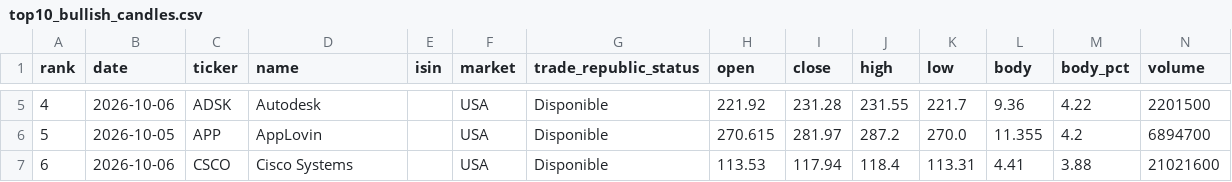
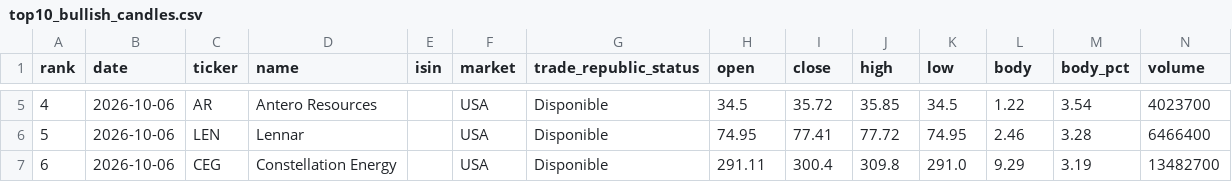
Before and after one commit to instialejandro-stack/stock-candle-scanner-actions, a CSV file: output/top10_bullish_candles.csv, drawn as a sheet; only a part is shown, gaps mark what is left out; the diff covers the shown part only.

```diff
--- a/output/top10_bullish_candles.csv
+++ b/output/top10_bullish_candles.csv
@@ -5,3 +5,3 @@ rank,date,ticker,name,isin,market,trade_republic_status,open,close,high,low,body
-4,2026-10-06,ADSK,Autodesk,,USA,Disponible,221.92,231.28,231.55,221.7,9.36,4.22,2201500
-5,2026-10-05,APP,AppLovin,,USA,Disponible,270.615,281.97,287.2,270.0,11.355,4.2,6894700
-6,2026-10-06,CSCO,Cisco Systems,,USA,Disponible,113.53,117.94,118.4,113.31,4.41,3.88,21021600
+4,2026-10-06,AR,Antero Resources,,USA,Disponible,34.5,35.72,35.85,34.5,1.22,3.54,4023700
+5,2026-10-06,LEN,Lennar,,USA,Disponible,74.95,77.41,77.72,74.95,2.46,3.28,6466400
+6,2026-10-06,CEG,Constellation Energy,,USA,Disponible,291.11,300.4,309.8,291.0,9.29,3.19,13482700
```
Also changed, not shown: 75 edited cells elsewhere in this file, output/history_intraday_candidates.csv, output/history_top10_bullish_candles.csv, 2 other files.
